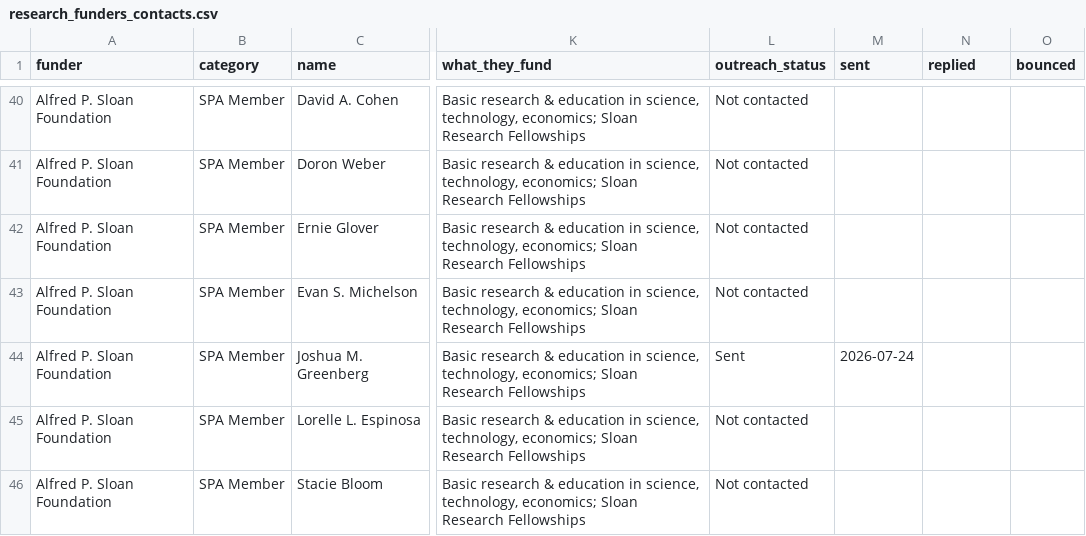
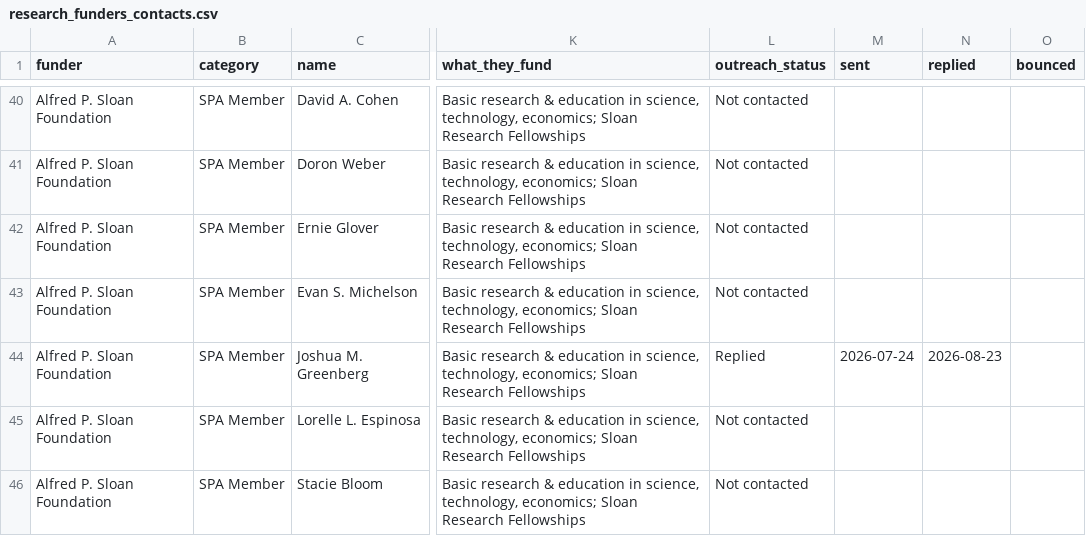
Before and after one commit to ag811987/r1-stem-advancement, a CSV file: funders/pipeline/research_funders_contacts.csv, drawn as a sheet; only a part is shown, gaps mark what is left out; the diff names each change by its address in the sheet, - before the commit and + after, or states it on an @@ line.

Commit message:
Funders outreach sync 2026-08-26

```diff
--- a/funders/pipeline/research_funders_contacts.csv
+++ b/funders/pipeline/research_funders_contacts.csv
-L44 (outreach_status): Sent
+L44 (outreach_status): Replied
-N44 (replied): (empty)
+N44 (replied): 2026-08-23
```
Also changed, not shown: funders/research_funders_contacts.csv, 5 other files.
